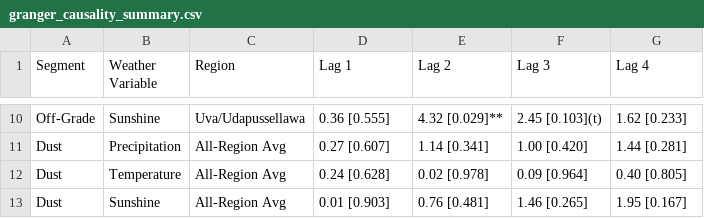
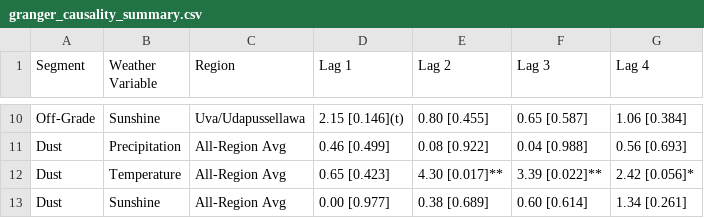
Before and after one commit to hesandism/data-analysis-for-tea-industry, a CSV file: reports/tables/granger_causality_summary.csv, drawn as a sheet; only a part is shown, gaps mark what is left out; the diff covers the shown part only; the diff names each change by its address in the sheet, - before the commit and + after, or states it on an @@ line.

```diff
--- a/reports/tables/granger_causality_summary.csv
+++ b/reports/tables/granger_causality_summary.csv
-D10 (Lag 1): 0.36 [0.555]
+D10 (Lag 1): 2.15 [0.146](t)
-E10 (Lag 2): 4.32 [0.029]**
+E10 (Lag 2): 0.80 [0.455]
-F10 (Lag 3): 2.45 [0.103](t)
+F10 (Lag 3): 0.65 [0.587]
-G10 (Lag 4): 1.62 [0.233]
+G10 (Lag 4): 1.06 [0.384]
-D11 (Lag 1): 0.27 [0.607]
+D11 (Lag 1): 0.46 [0.499]
-E11 (Lag 2): 1.14 [0.341]
+E11 (Lag 2): 0.08 [0.922]
-F11 (Lag 3): 1.00 [0.420]
+F11 (Lag 3): 0.04 [0.988]
-G11 (Lag 4): 1.44 [0.281]
+G11 (Lag 4): 0.56 [0.693]
-D12 (Lag 1): 0.24 [0.628]
+D12 (Lag 1): 0.65 [0.423]
-E12 (Lag 2): 0.02 [0.978]
+E12 (Lag 2): 4.30 [0.017]**
-F12 (Lag 3): 0.09 [0.964]
+F12 (Lag 3): 3.39 [0.022]**
-G12 (Lag 4): 0.40 [0.805]
+G12 (Lag 4): 2.42 [0.056]*
-D13 (Lag 1): 0.01 [0.903]
+D13 (Lag 1): 0.00 [0.977]
-E13 (Lag 2): 0.76 [0.481]
+E13 (Lag 2): 0.38 [0.689]
-F13 (Lag 3): 1.46 [0.265]
+F13 (Lag 3): 0.60 [0.614]
-G13 (Lag 4): 1.95 [0.167]
+G13 (Lag 4): 1.34 [0.261]
```
Also changed, not shown: 32 edited cells elsewhere in this file, reports/tables/granger_causality_full.csv, 1 other file.
